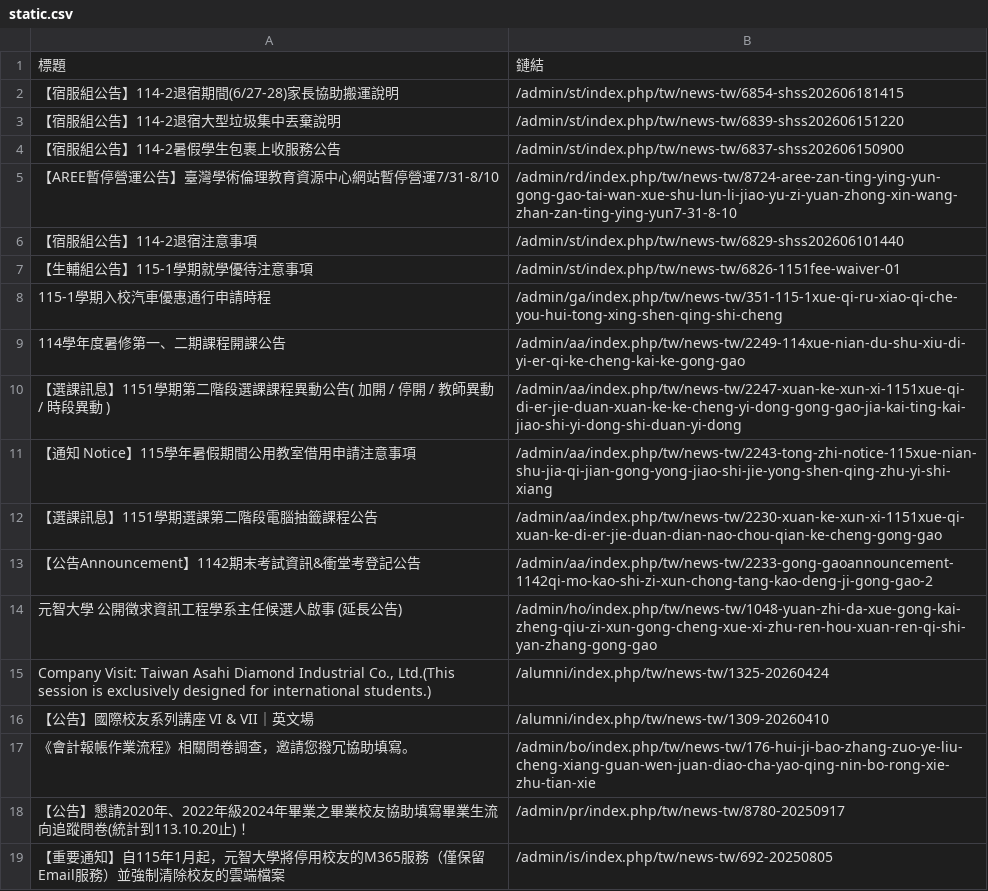
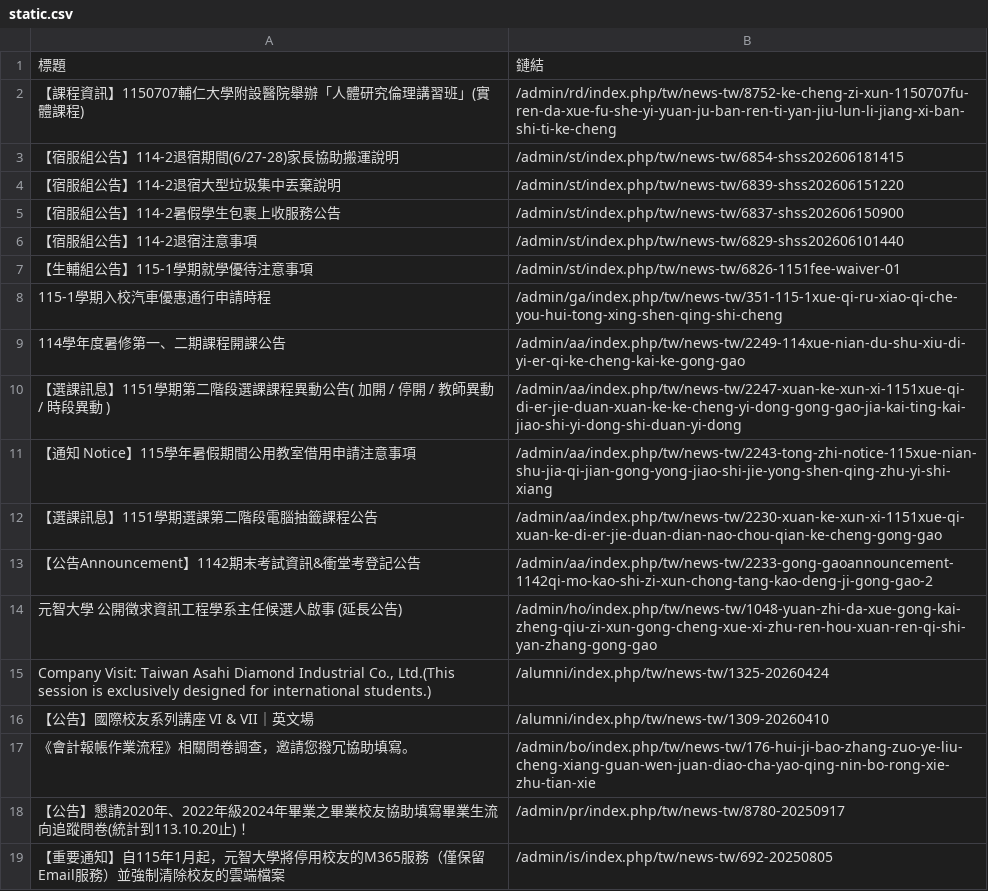
Before and after one commit to Anson0359/MidProject_Web_Crawler, a CSV file: static.csv, drawn as a sheet; removed rows and columns are numbered as before the commit, all else as after; the diff names each change by its address in the sheet, - before the commit and + after, or states it on an @@ line.

```diff
--- a/static.csv
+++ b/static.csv
+row 2: 【課程資訊】1150707輔仁大學附設醫院舉辦「人體研究倫理講習班」(實體課程) | /admin/rd/index.php/tw/news-tw/8752-ke-cheng-zi-xun-1150707fu-ren-da-xue-fu-she-yi-yuan-ju-ban-ren-ti-yan-jiu-lun-li-jiang-xi-ban-shi-ti-ke-cheng
-row 5: 【AREE暫停營運公告】臺灣學術倫理教育資源中心網站暫停營運7/31-8/10 | /admin/rd/index.php/tw/news-tw/8724-aree-zan-ting-ying-yun-gong-gao-tai-wan-xue-shu-lun-li-jiao-yu-zi-yuan-zhong-xin-wang-zhan-zan-ting-ying-yun7-31-8-10
```
Also changed, not shown: api.csv.
